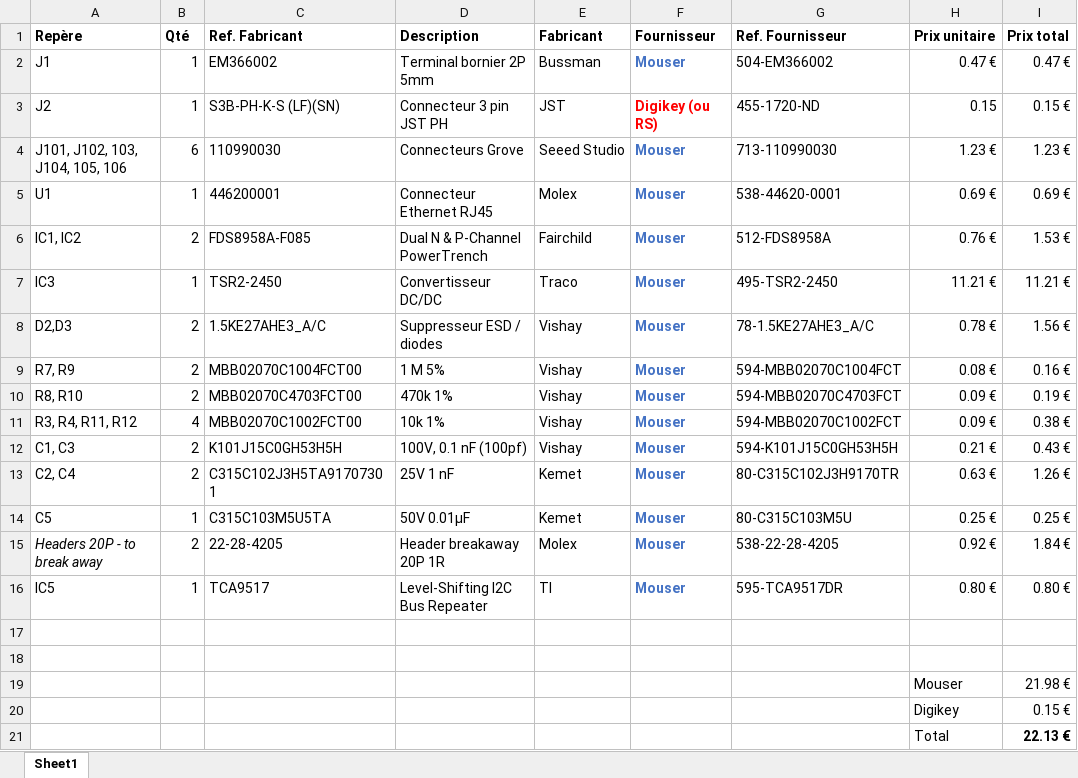
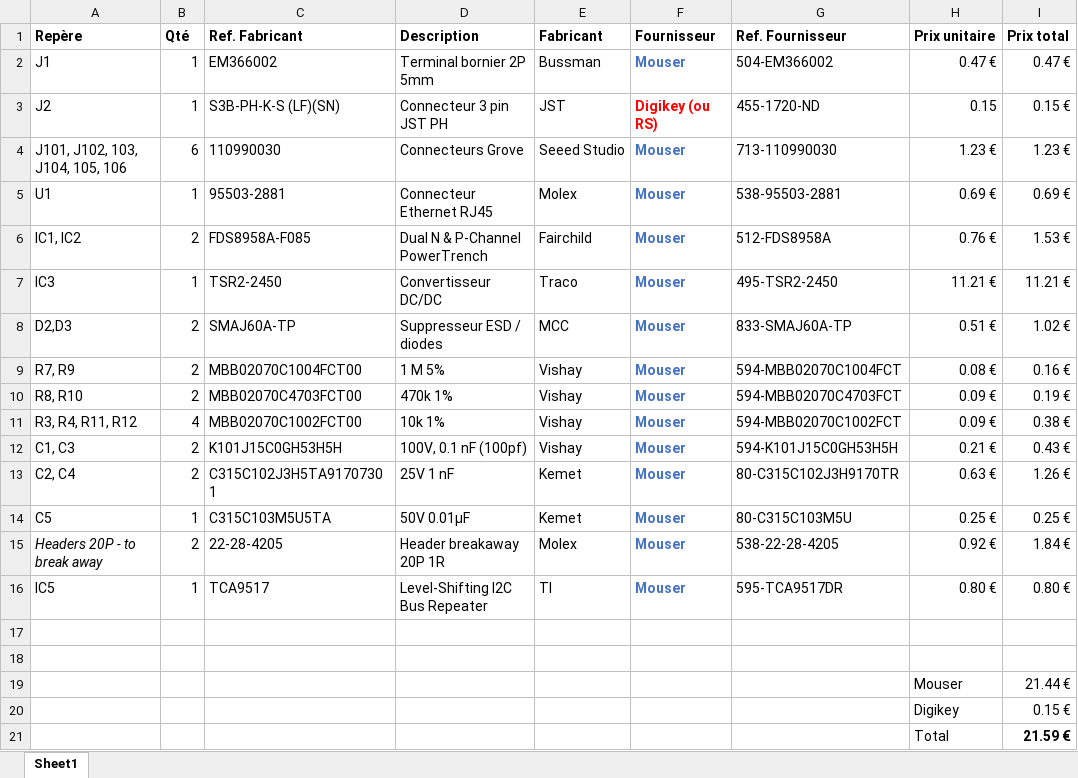
Before and after one commit to AirLiquide/predictable.farm.embedded-software, an Excel workbook: iot2000/CAD/BOM.xlsx, sheet Sheet1, drawn as a sheet; values as stored, in another font and other column widths than the file's, no borders; the diff names each change by its address in the sheet, - before the commit and + after, or states it on an @@ line.

```diff
--- a/iot2000/CAD/BOM.xlsx (sheet Sheet1)
+++ b/iot2000/CAD/BOM.xlsx (sheet Sheet1)
-C5 (Ref. Fabricant): 446200001
+C5 (Ref. Fabricant): 95503-2881
-G5 (Ref. Fournisseur): 538-44620-0001
+G5 (Ref. Fournisseur): 538-95503-2881
-C8 (Ref. Fabricant): 1.5KE27AHE3_A/C
+C8 (Ref. Fabricant): SMAJ60A-TP
-E8 (Fabricant): Vishay
+E8 (Fabricant): MCC
-G8 (Ref. Fournisseur): 78-1.5KE27AHE3_A/C
+G8 (Ref. Fournisseur): 833-SMAJ60A-TP
-H8 (Prix unitaire): 0.78 €
+H8 (Prix unitaire): 0.51 €
-I8 (Prix total): 1.56 €
+I8 (Prix total): 1.02 €
-I19 (Prix total): 21.98 €
+I19 (Prix total): 21.44 €
-I21 (Prix total): 22.13 €
+I21 (Prix total): 21.59 €
```
Also changed, not shown: 8 other files.
